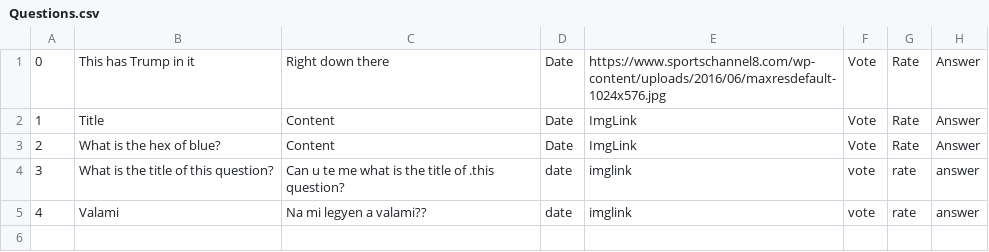
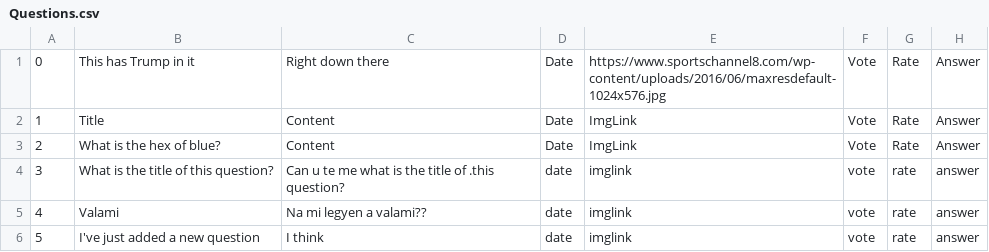
Before and after one commit to kAndris2/Codecool_AskMate, a CSV file: AskMate/AskMate/Resources/Questions.csv, drawn as a sheet.

```diff
--- a/AskMate/AskMate/Resources/Questions.csv
+++ b/AskMate/AskMate/Resources/Questions.csv
@@ -5 +5,2 @@
 4,Valami,Na mi legyen a valami??,date,imglink,vote,rate,answer
+5,I've just added a new question,I think,date,imglink,vote,rate,answer
```
Also changed, not shown: 1 other file.
